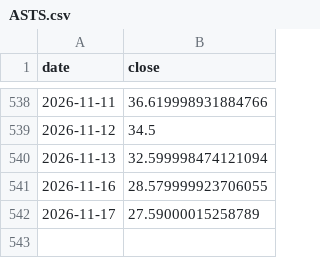
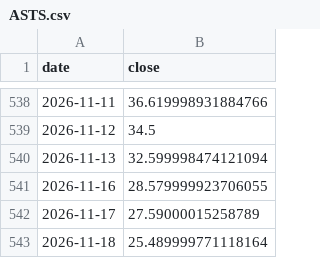
Before and after one commit to 786603902ly-maker/moomooinvest, a CSV file: data/prices/ASTS.csv, drawn as a sheet; only a part is shown, gaps mark what is left out.

```diff
--- a/data/prices/ASTS.csv
+++ b/data/prices/ASTS.csv
@@ -542 +542,2 @@ date,close
 2026-11-17,27.59000015258789
+2026-11-18,25.489999771118164
```
Also changed, not shown: data/prices/AVGO.csv, data/prices/GOOG.csv, 30 other files.
